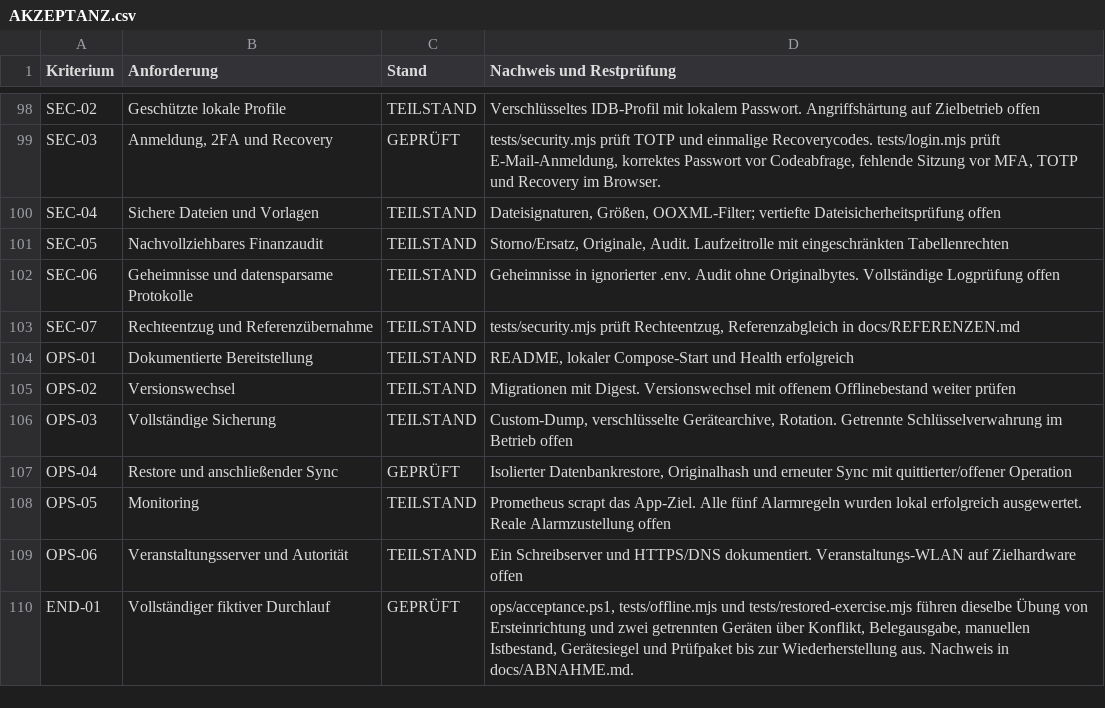
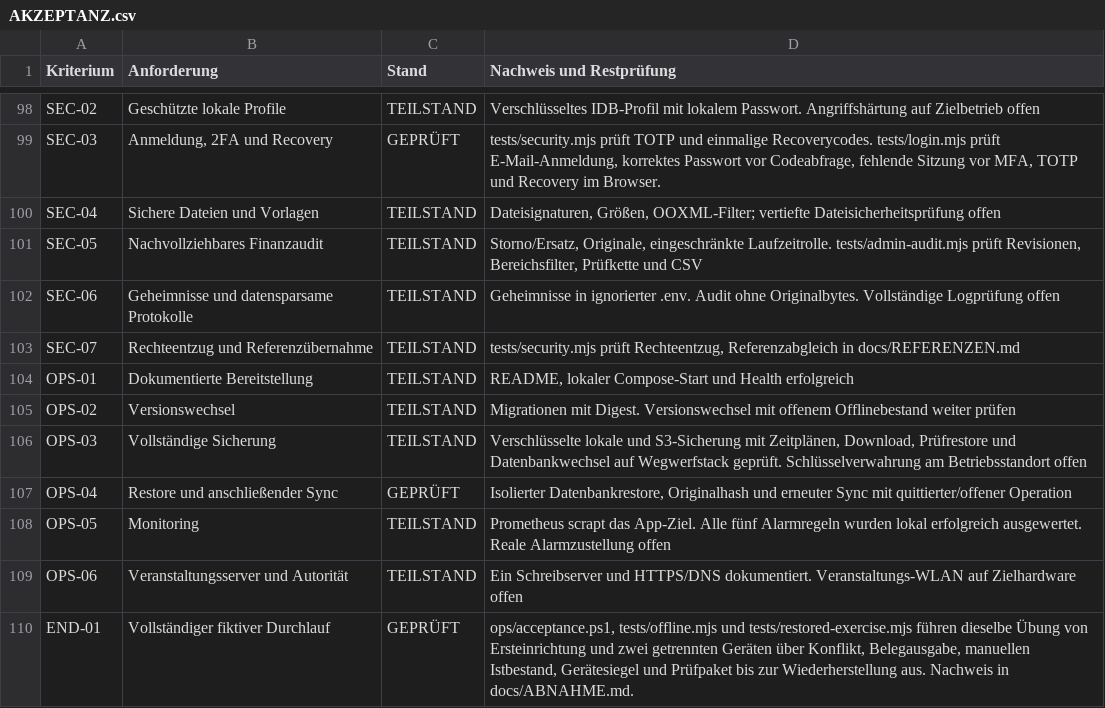
Before and after one commit to d0linger/Bonfire, a CSV file: docs/AKZEPTANZ.csv, drawn as a sheet; only a part is shown, gaps mark what is left out.

```diff
--- a/docs/AKZEPTANZ.csv
+++ b/docs/AKZEPTANZ.csv
@@ -100,3 +100,3 @@
 "SEC-04";"Sichere Dateien und Vorlagen";"TEILSTAND";"Dateisignaturen, Größen, OOXML-Filter; vertiefte Dateisicherheitsprüfung offen"
-"SEC-05";"Nachvollziehbares Finanzaudit";"TEILSTAND";"Storno/Ersatz, Originale, Audit. Laufzeitrolle mit eingeschränkten Tabellenrechten"
+"SEC-05";"Nachvollziehbares Finanzaudit";"TEILSTAND";"Storno/Ersatz, Originale, eingeschränkte Laufzeitrolle. tests/admin-audit.mjs prüft Revisionen, Bereichsfilter, Prüfkette und CSV"
 "SEC-06";"Geheimnisse und datensparsame Protokolle";"TEILSTAND";"Geheimnisse in ignorierter .env. Audit ohne Originalbytes. Vollständige Logprüfung offen"
@@ -105,3 +105,3 @@
 "OPS-02";"Versionswechsel";"TEILSTAND";"Migrationen mit Digest. Versionswechsel mit offenem Offlinebestand weiter prüfen"
-"OPS-03";"Vollständige Sicherung";"TEILSTAND";"Custom-Dump, verschlüsselte Gerätearchive, Rotation. Getrennte Schlüsselverwahrung im Betrieb offen"
+"OPS-03";"Vollständige Sicherung";"TEILSTAND";"Verschlüsselte lokale und S3-Sicherung mit Zeitplänen, Download, Prüfrestore und Datenbankwechsel auf Wegwerfstack geprüft. Schlüsselverwahrung am Betriebsstandort offen"
 "OPS-04";"Restore und anschließender Sync";"GEPRÜFT";"Isolierter Datenbankrestore, Originalhash und erneuter Sync mit quittierter/offener Operation"
```
Also changed, not shown: docs/IMPLEMENTIERUNGSSTATUS.csv, 53 other files.
